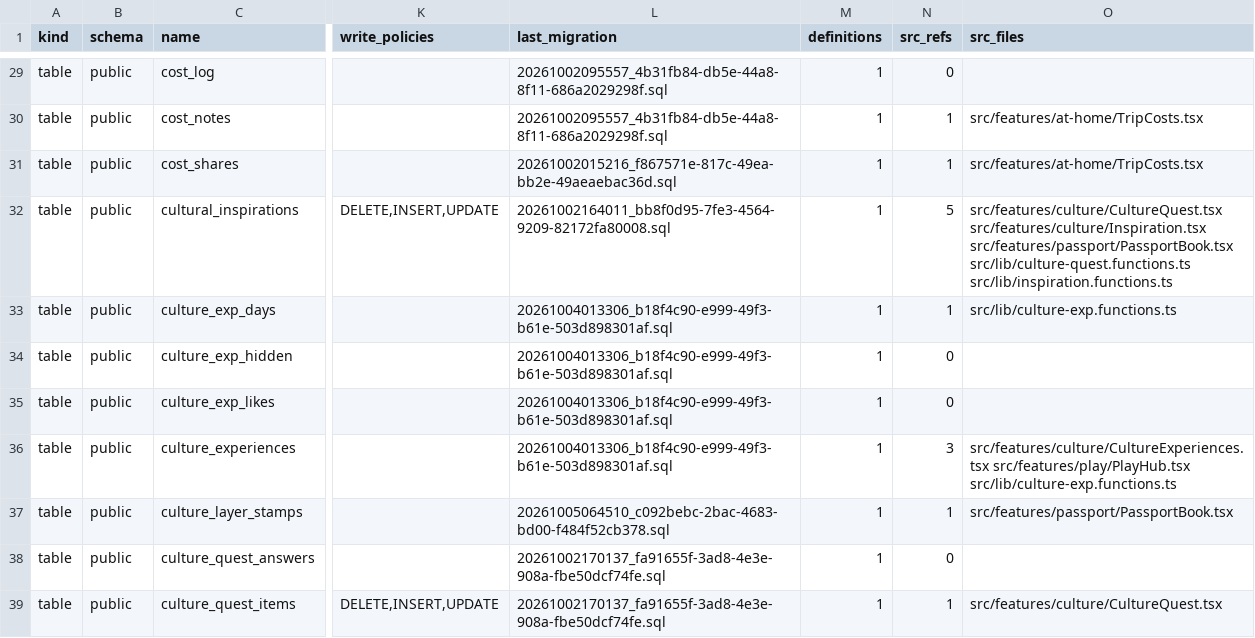
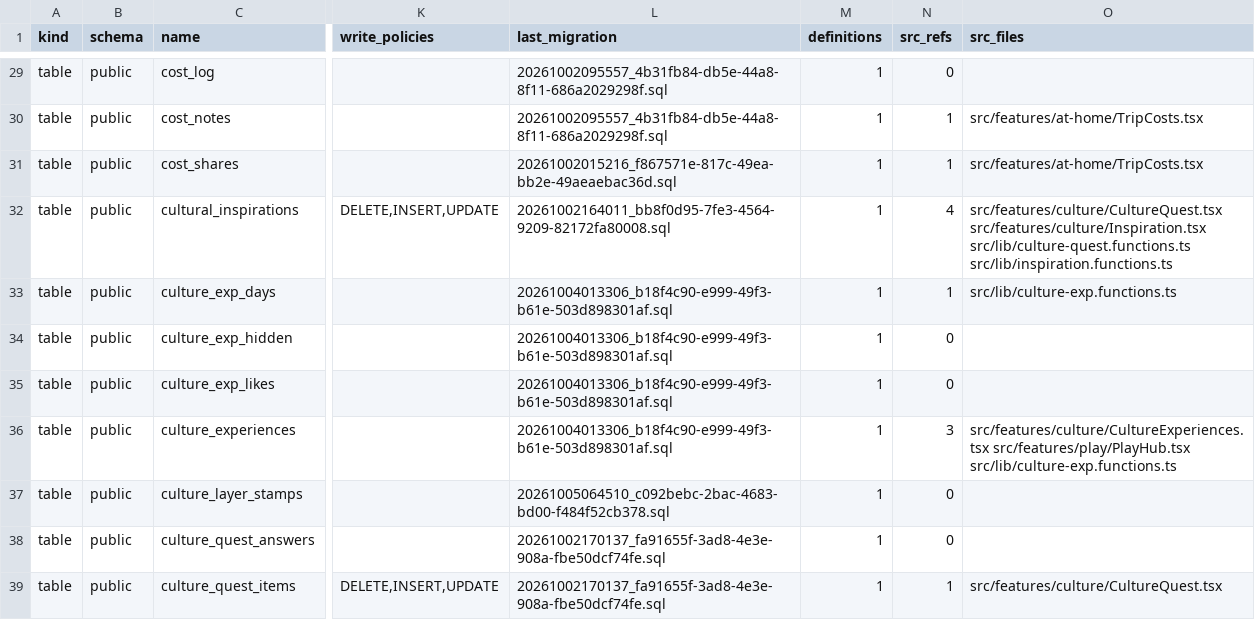
Before and after one commit to KAMALr80/Trip_bbtl, a TSV file: docs/inventory/db-inventory.tsv, drawn as a sheet; only a part is shown, gaps mark what is left out; the diff names each change by its address in the sheet, - before the commit and + after, or states it on an @@ line.

```diff
--- a/docs/inventory/db-inventory.tsv
+++ b/docs/inventory/db-inventory.tsv
-N32 (src_refs): 5
+N32 (src_refs): 4
-O32 (src_files): src/features/culture/CultureQuest.tsx src/features/culture/Inspiration.tsx src/features/passport/PassportBook.tsx src/lib/culture-quest.functions.ts src/lib/inspiration.functions.ts
+O32 (src_files): src/features/culture/CultureQuest.tsx src/features/culture/Inspiration.tsx src/lib/culture-quest.functions.ts src/lib/inspiration.functions.ts
-N37 (src_refs): 1
+N37 (src_refs): 0
-O37 (src_files): src/features/passport/PassportBook.tsx
+O37 (src_files): (empty)
```
Also changed, not shown: 1 other file.
